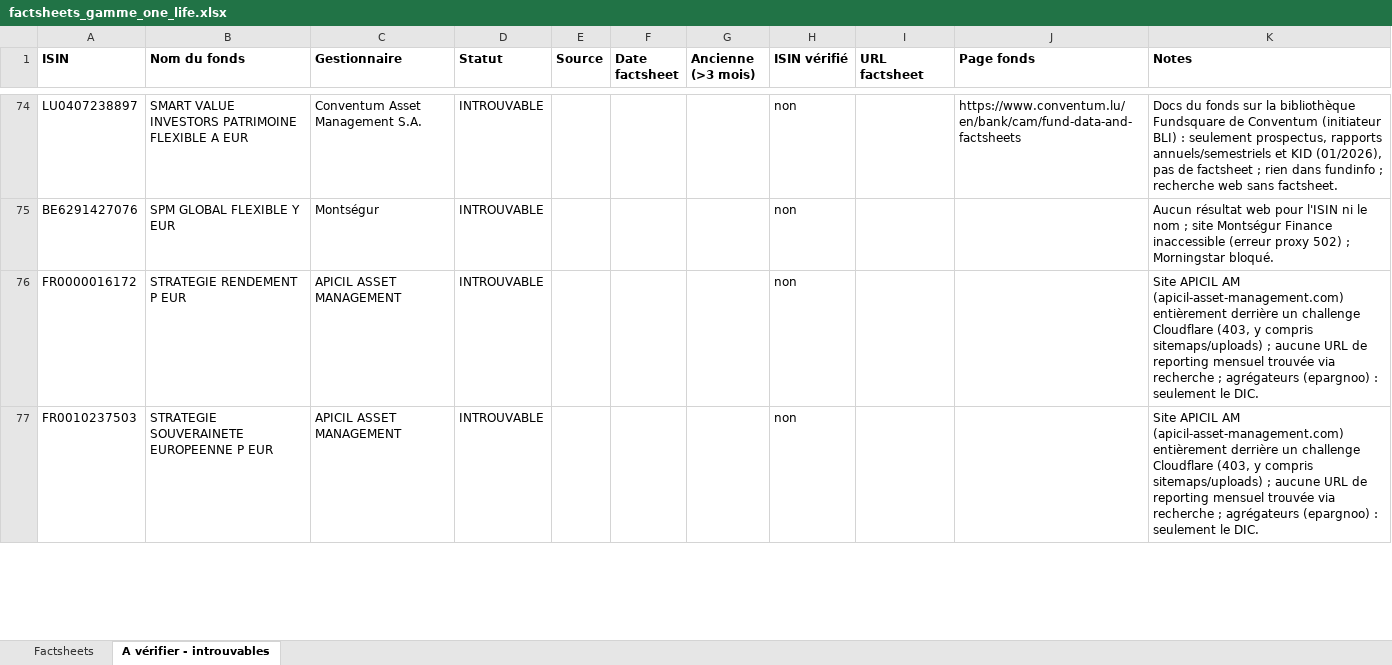
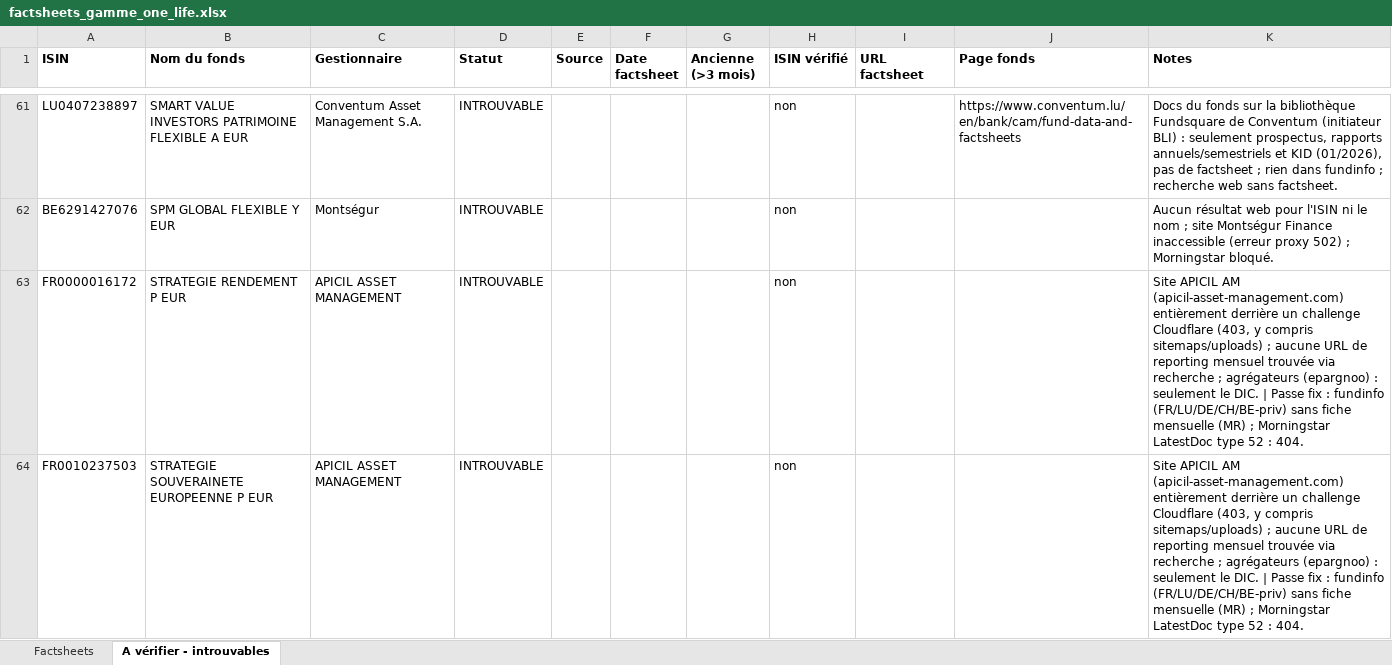
Before and after one commit to npo-cell/Invest-Law, an Excel workbook: factsheets/factsheets_gamme_one_life.xlsx, sheet A vérifier - introuvables, drawn as a sheet; only a part is shown, gaps mark what is left out; values as stored, in another font and other column widths than the file's, no borders; addresses are those after the commit; the diff covers the shown part only; the diff names each change by its address in the sheet, - before the commit and + after, or states it on an @@ line.

```diff
--- a/factsheets/factsheets_gamme_one_life.xlsx (sheet A vérifier - introuvables)
+++ b/factsheets/factsheets_gamme_one_life.xlsx (sheet A vérifier - introuvables)
-K63:K64 (Notes): …le DIC.
+K63:K64 (Notes): …le DIC. | Passe fix : fundinfo (FR/LU/DE/CH/BE-priv) sans fiche mensuelle (MR) ; Morningstar LatestDoc type 52 : 404.
```
Also changed, not shown: 13 removed rows and 25 edited cells elsewhere in this sheet, sheet Factsheets, 1 other file.
